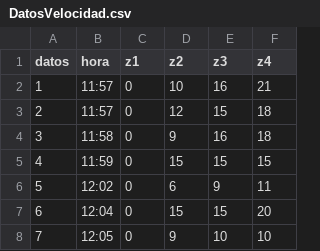
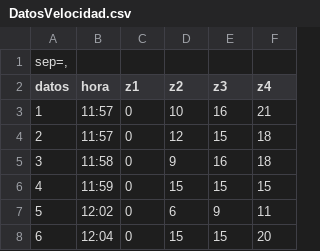
Before and after one commit to ClifAIsla/DatosMicro4, a CSV file: DatosVelocidad.csv, drawn as a sheet; only a part is shown; the shorter side is filled out with more unchanged rows; the diff names each change by its address in the sheet, - before the commit and + after, or states it on an @@ line.

Commit message:
se agrego el separador ,

```diff
--- a/DatosVelocidad.csv
+++ b/DatosVelocidad.csv
+row 1: sep=,
```
